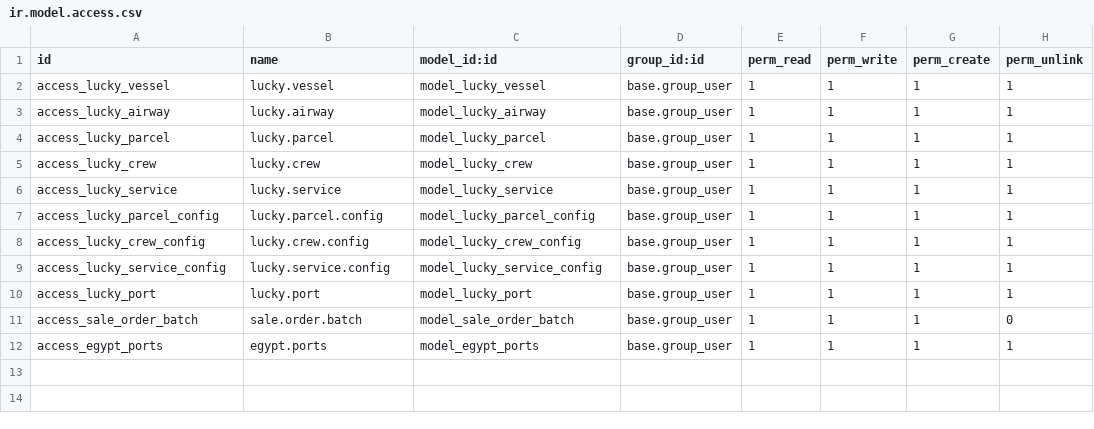
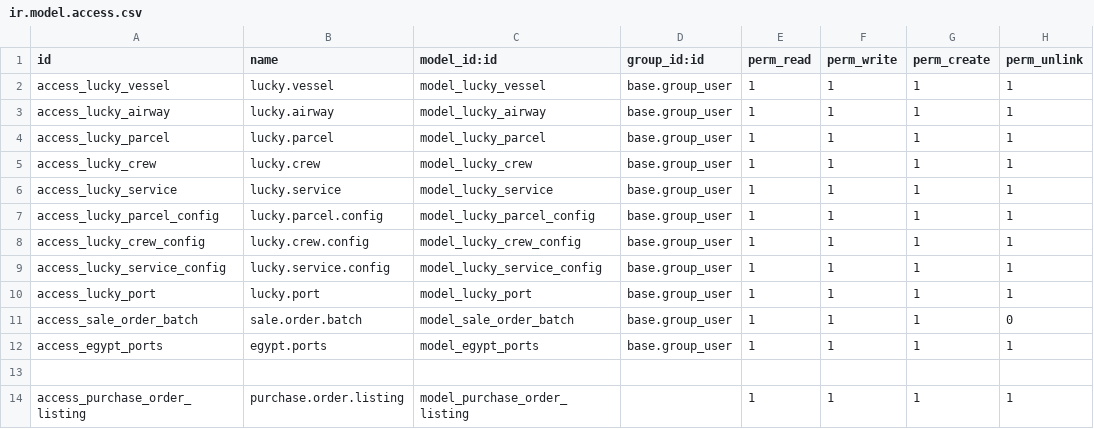
Before and after one commit to White-Code-Repos/lucky_dolphin_local, a CSV file: lucky_sales/security/ir.model.access.csv, drawn as a sheet.

Commit message:
[IMP]Moved the purchase order field from product.product to sale.order which shows the RFQ of confirmed sale orders

```diff
--- a/lucky_sales/security/ir.model.access.csv
+++ b/lucky_sales/security/ir.model.access.csv
@@ -12 +12,3 @@ access_sale_order_batch,sale.order.batch,model_sale_order_batch,base.group_user,
 access_egypt_ports,egypt.ports,model_egypt_ports,base.group_user,1,1,1,1
+
+access_purchase_order_listing,purchase.order.listing,model_purchase_order_listing,,1,1,1,1
```
Also changed, not shown: custom_lucky/security/ir.model.access.csv, 4 other files.
